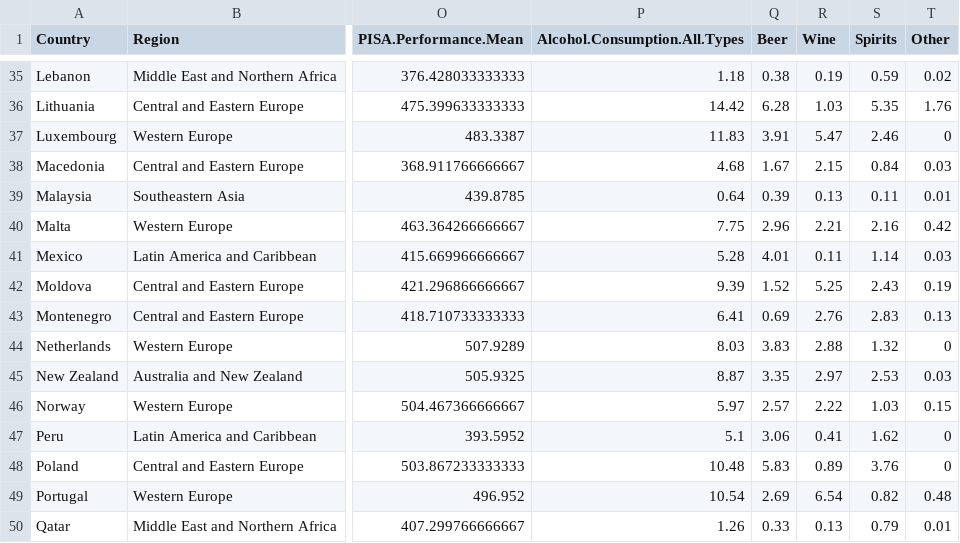
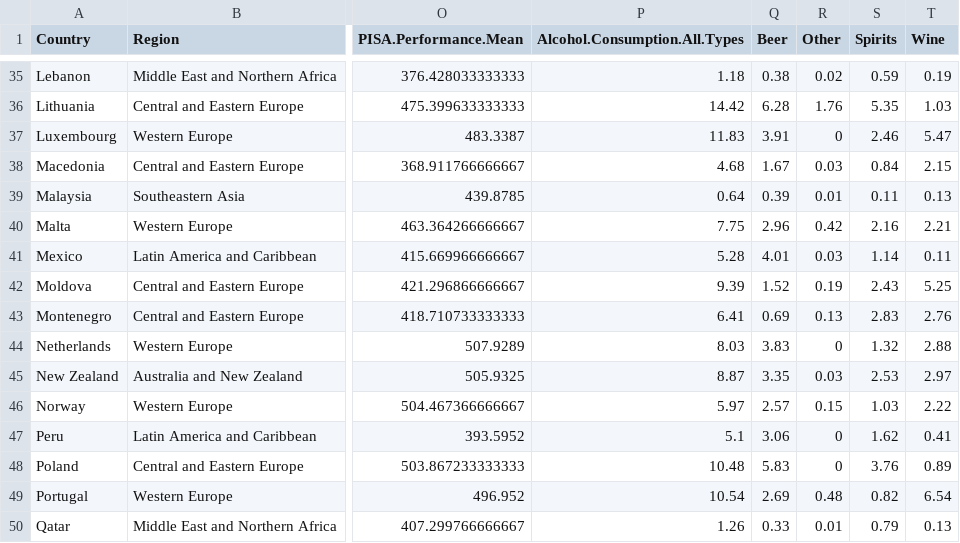
Before and after one commit to Yuelingl/IT_Project, a CSV file: data/master_data/master_data.csv, drawn as a sheet; only a part is shown, gaps mark what is left out; the diff covers the shown part only; the diff names each change by its address in the sheet, - before the commit and + after, or states it on an @@ line.

```diff
--- a/data/master_data/master_data.csv
+++ b/data/master_data/master_data.csv
-R1: Wine
+R1: Other
-T1: Other
+T1: Wine
-R35 (Other): 0.19
+R35 (Other): 0.02
-T35 (Wine): 0.02
+T35 (Wine): 0.19
-R36 (Other): 1.03
+R36 (Other): 1.76
-T36 (Wine): 1.76
+T36 (Wine): 1.03
-R37 (Other): 5.47
+R37 (Other): 0
-T37 (Wine): 0
+T37 (Wine): 5.47
-R38 (Other): 2.15
+R38 (Other): 0.03
-T38 (Wine): 0.03
+T38 (Wine): 2.15
-R39 (Other): 0.13
+R39 (Other): 0.01
-T39 (Wine): 0.01
+T39 (Wine): 0.13
-R40 (Other): 2.21
+R40 (Other): 0.42
-T40 (Wine): 0.42
+T40 (Wine): 2.21
-R41 (Other): 0.11
+R41 (Other): 0.03
-T41 (Wine): 0.03
+T41 (Wine): 0.11
-R42 (Other): 5.25
+R42 (Other): 0.19
-T42 (Wine): 0.19
+T42 (Wine): 5.25
-R43 (Other): 2.76
+R43 (Other): 0.13
-T43 (Wine): 0.13
+T43 (Wine): 2.76
-R44 (Other): 2.88
+R44 (Other): 0
-T44 (Wine): 0
+T44 (Wine): 2.88
-R45 (Other): 2.97
+R45 (Other): 0.03
-T45 (Wine): 0.03
+T45 (Wine): 2.97
-R46 (Other): 2.22
+R46 (Other): 0.15
-T46 (Wine): 0.15
+T46 (Wine): 2.22
-R47 (Other): 0.41
+R47 (Other): 0
-T47 (Wine): 0
+T47 (Wine): 0.41
-R48 (Other): 0.89
+R48 (Other): 0
-T48 (Wine): 0
+T48 (Wine): 0.89
-R49 (Other): 6.54
+R49 (Other): 0.48
-T49 (Wine): 0.48
+T49 (Wine): 6.54
-R50 (Other): 0.13
+R50 (Other): 0.01
-T50 (Wine): 0.01
+T50 (Wine): 0.13
```
Also changed, not shown: 96 edited cells elsewhere in this file, data/clean_data/alcohol_data.csv.
